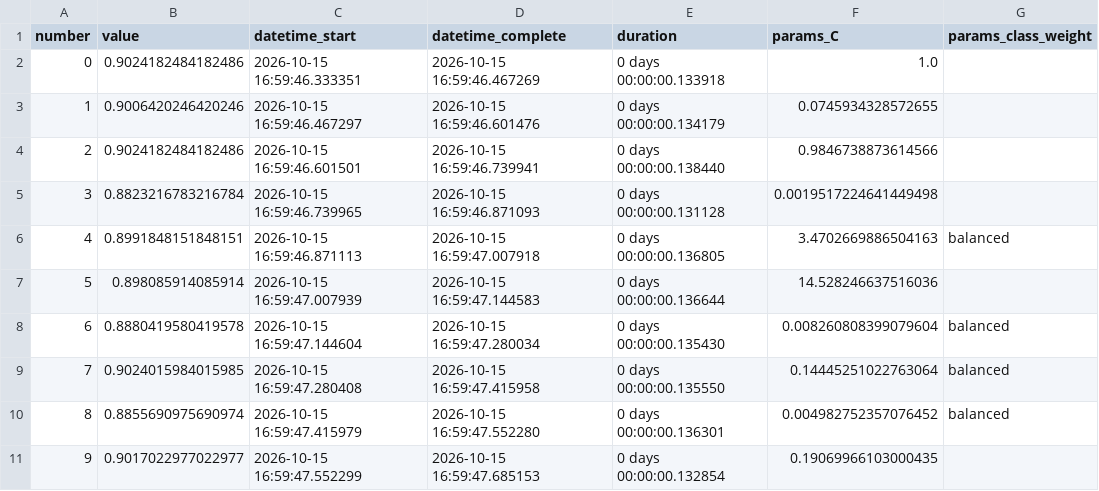
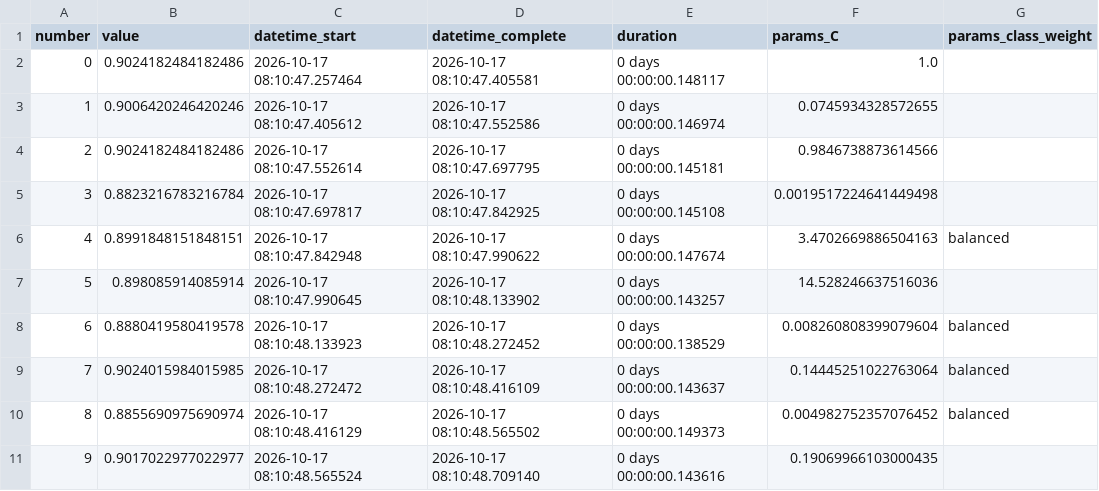
Before and after one commit to soham1601/mlops-project, a CSV file: reports/training/optuna_trials_logistic_regression.csv, drawn as a sheet; only a part is shown; the diff covers the shown part only; the diff names each change by its address in the sheet, - before the commit and + after, or states it on an @@ line.

```diff
--- a/reports/training/optuna_trials_logistic_regression.csv
+++ b/reports/training/optuna_trials_logistic_regression.csv
-C2 (datetime_start): 2026-10-15 16:59:46.333351
+C2 (datetime_start): 2026-10-17 08:10:47.257464
-D2 (datetime_complete): 2026-10-15 16:59:46.467269
+D2 (datetime_complete): 2026-10-17 08:10:47.405581
-E2 (duration): 0 days 00:00:00.133918
+E2 (duration): 0 days 00:00:00.148117
-C3 (datetime_start): 2026-10-15 16:59:46.467297
+C3 (datetime_start): 2026-10-17 08:10:47.405612
-D3 (datetime_complete): 2026-10-15 16:59:46.601476
+D3 (datetime_complete): 2026-10-17 08:10:47.552586
-E3 (duration): 0 days 00:00:00.134179
+E3 (duration): 0 days 00:00:00.146974
-C4 (datetime_start): 2026-10-15 16:59:46.601501
+C4 (datetime_start): 2026-10-17 08:10:47.552614
-D4 (datetime_complete): 2026-10-15 16:59:46.739941
+D4 (datetime_complete): 2026-10-17 08:10:47.697795
-E4 (duration): 0 days 00:00:00.138440
+E4 (duration): 0 days 00:00:00.145181
-C5 (datetime_start): 2026-10-15 16:59:46.739965
+C5 (datetime_start): 2026-10-17 08:10:47.697817
-D5 (datetime_complete): 2026-10-15 16:59:46.871093
+D5 (datetime_complete): 2026-10-17 08:10:47.842925
-E5 (duration): 0 days 00:00:00.131128
+E5 (duration): 0 days 00:00:00.145108
-C6 (datetime_start): 2026-10-15 16:59:46.871113
+C6 (datetime_start): 2026-10-17 08:10:47.842948
-D6 (datetime_complete): 2026-10-15 16:59:47.007918
+D6 (datetime_complete): 2026-10-17 08:10:47.990622
-E6 (duration): 0 days 00:00:00.136805
+E6 (duration): 0 days 00:00:00.147674
-C7 (datetime_start): 2026-10-15 16:59:47.007939
+C7 (datetime_start): 2026-10-17 08:10:47.990645
-D7 (datetime_complete): 2026-10-15 16:59:47.144583
+D7 (datetime_complete): 2026-10-17 08:10:48.133902
-E7 (duration): 0 days 00:00:00.136644
+E7 (duration): 0 days 00:00:00.143257
-C8 (datetime_start): 2026-10-15 16:59:47.144604
+C8 (datetime_start): 2026-10-17 08:10:48.133923
-D8 (datetime_complete): 2026-10-15 16:59:47.280034
+D8 (datetime_complete): 2026-10-17 08:10:48.272452
-E8 (duration): 0 days 00:00:00.135430
+E8 (duration): 0 days 00:00:00.138529
-C9 (datetime_start): 2026-10-15 16:59:47.280408
+C9 (datetime_start): 2026-10-17 08:10:48.272472
-D9 (datetime_complete): 2026-10-15 16:59:47.415958
+D9 (datetime_complete): 2026-10-17 08:10:48.416109
-E9 (duration): 0 days 00:00:00.135550
+E9 (duration): 0 days 00:00:00.143637
-C10 (datetime_start): 2026-10-15 16:59:47.415979
+C10 (datetime_start): 2026-10-17 08:10:48.416129
-D10 (datetime_complete): 2026-10-15 16:59:47.552280
+D10 (datetime_complete): 2026-10-17 08:10:48.565502
-E10 (duration): 0 days 00:00:00.136301
+E10 (duration): 0 days 00:00:00.149373
-C11 (datetime_start): 2026-10-15 16:59:47.552299
+C11 (datetime_start): 2026-10-17 08:10:48.565524
-D11 (datetime_complete): 2026-10-15 16:59:47.685153
+D11 (datetime_complete): 2026-10-17 08:10:48.709140
-E11 (duration): 0 days 00:00:00.132854
+E11 (duration): 0 days 00:00:00.143616
```
Also changed, not shown: 60 edited cells elsewhere in this file, reports/training/optuna_trials_random_forest.csv, reports/training/optuna_trials_xgboost.csv, 16 other files.
